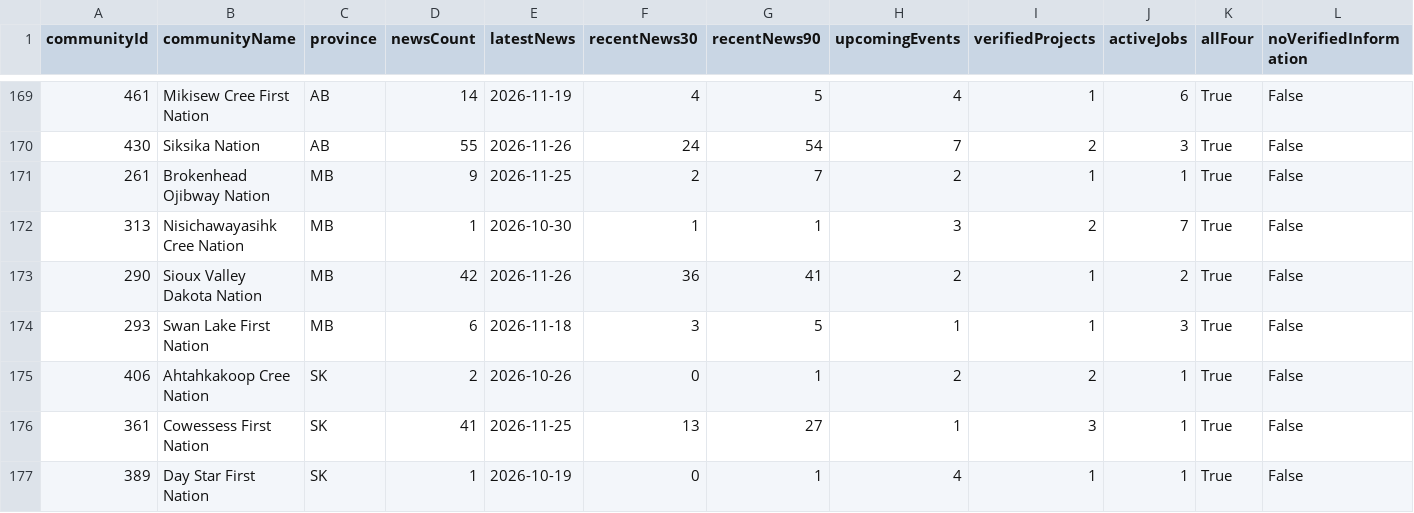
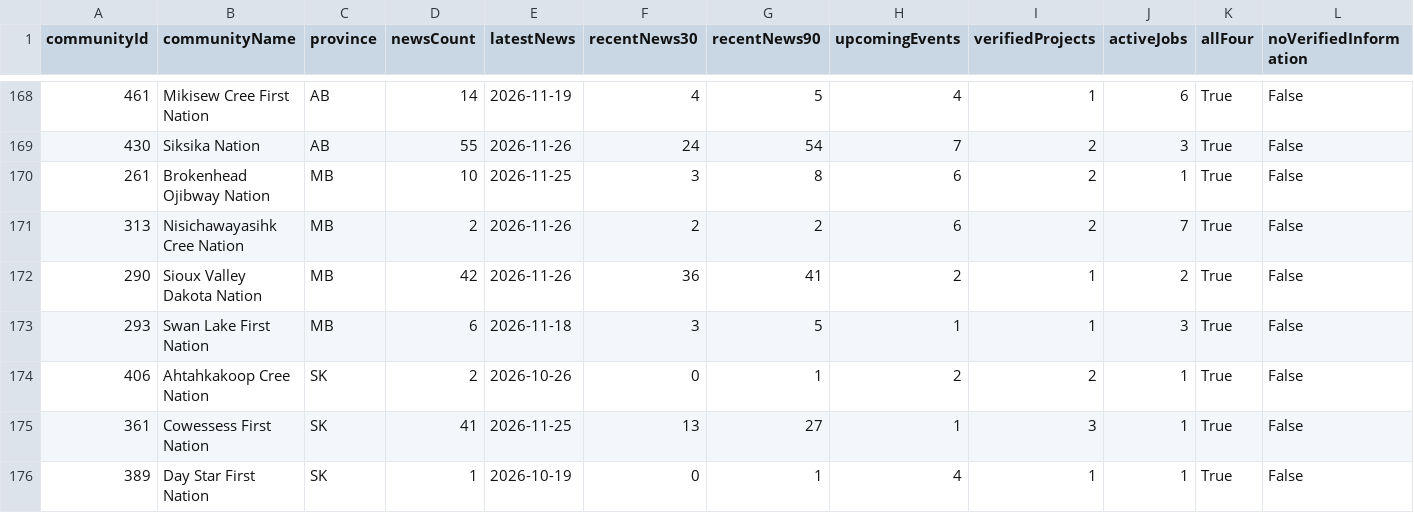
Before and after one commit to SevenGen-Studios/OpenBand, a CSV file: community-coverage-report.csv, drawn as a sheet; only a part is shown, gaps mark what is left out; addresses are those after the commit; the diff covers the shown part only; the diff names each change by its address in the sheet, - before the commit and + after, or states it on an @@ line.

Commit message:
Broaden recent coverage across five additional Nations (#125)
* Broaden current community coverage and monitor Onion Lake health jobs

* Ensure employer scans reach reviewed Onion Lake vacancies

* Refresh public job community count with new verified coverage

```diff
--- a/community-coverage-report.csv
+++ b/community-coverage-report.csv
-D170 (newsCount): 9
+D170 (newsCount): 10
-F170 (recentNews30): 2
+F170 (recentNews30): 3
-G170 (recentNews90): 7
+G170 (recentNews90): 8
-H170 (upcomingEvents): 2
+H170 (upcomingEvents): 6
-I170 (verifiedProjects): 1
+I170 (verifiedProjects): 2
-D171 (newsCount): 1
+D171 (newsCount): 2
-E171 (latestNews): 2026-10-30
+E171 (latestNews): 2026-11-26
-F171 (recentNews30): 1
+F171 (recentNews30): 2
-G171 (recentNews90): 1
+G171 (recentNews90): 2
-H171 (upcomingEvents): 3
+H171 (upcomingEvents): 6
```
Also changed, not shown: 3 added rows and 3 removed rows elsewhere in this file, 32 other files.
